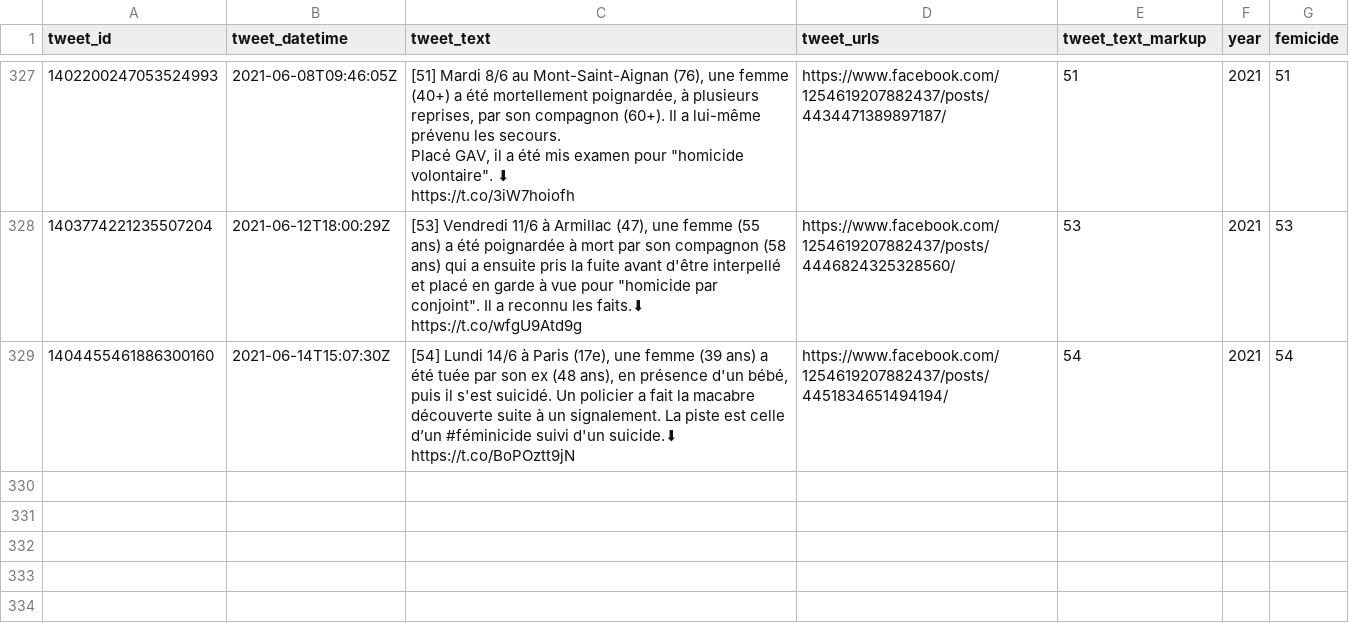
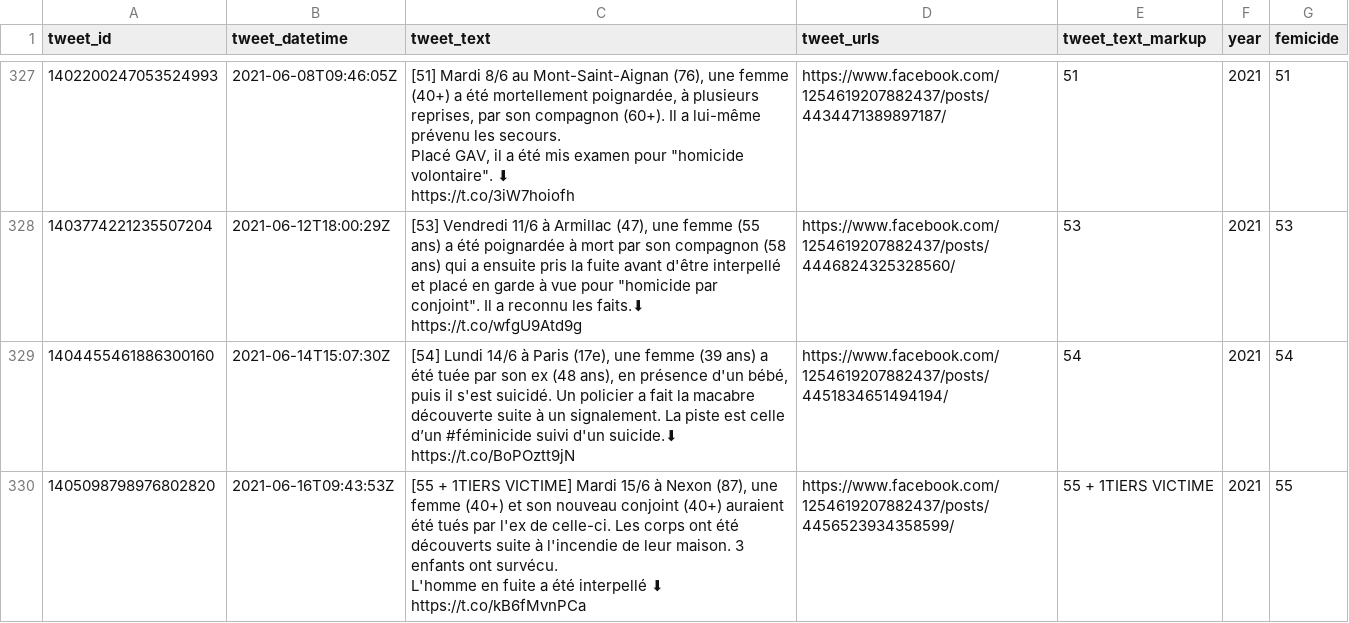
Before and after one commit to cedricbatailler/femicides_fr, a CSV file: data/femicide.csv, drawn as a sheet; only a part is shown, gaps mark what is left out; ↵ is a line break in a cell; the diff names each change by its address in the sheet, - before the commit and + after, or states it on an @@ line.

```diff
--- a/data/femicide.csv
+++ b/data/femicide.csv
+row 330: 1405098798976802820 | 2021-06-16T09:43:53Z | [55 + 1TIERS VICTIME] Mardi 15/6 à Nexon (87), une femme (40+) et son nouveau conjoint (40+) auraient été tués par l'ex de celle-ci. Les corps ont été découverts suite à l'incendie de leur maison. 3 enfants ont survécu. ↵ L'homme en fuite a été interpellé ⬇ ↵ https://t.co/kB6fMvnPCa | https://www.facebook.com/1254619207882437/posts/4456523934358599/ | 55 + 1TIERS VICTIME | 2021 | 55
```
Also changed, not shown: 2 other files.
